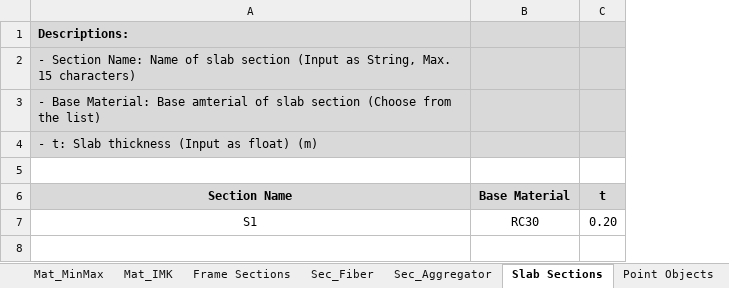
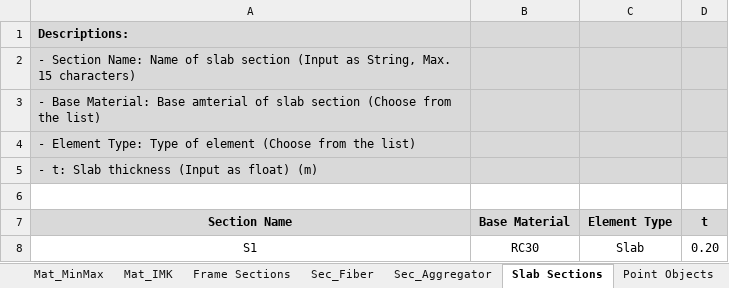
Before and after one commit to jwiciardo/SadProPy, an Excel workbook: src/sadpropy/input/model_inputfile.xlsx, sheet Slab Sections, drawn as a sheet; values as stored, in another font and other column widths than the file's, no borders; addresses are those after the commit; the diff names each change by its address in the sheet, - before the commit and + after, or states it on an @@ line.

```diff
--- a/src/sadpropy/input/model_inputfile.xlsx (sheet Slab Sections)
+++ b/src/sadpropy/input/model_inputfile.xlsx (sheet Slab Sections)
+column C (Element Type), row 8: Slab
+row 4: - Element Type: Type of element (Choose from the list)
```
Also changed, not shown: sheet ListDB, sheet Sec_Aggregator, sheet Frame Sections, sheet Sec_Fiber, formulas that keep their value, 4 other files.
